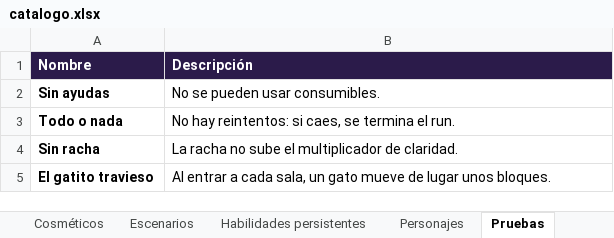
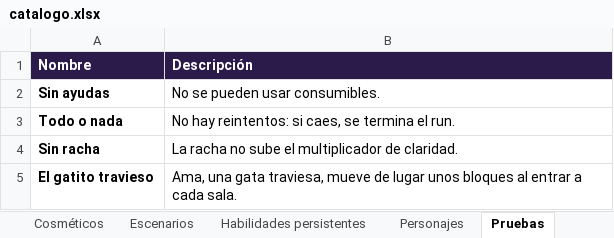
Before and after one commit to dante-sinesi/lucid-stakes, an Excel workbook: docs/catalogo.xlsx, sheet Pruebas, drawn as a sheet; values as stored, in another font and other column widths than the file's, no borders; the diff names each change by its address in the sheet, - before the commit and + after, or states it on an @@ line.

Commit message:
El gato se llama Ama; mientras mueve bloques la cámara pasa al centro de la sala con el zoom que la contiene y vuelve al personaje cuando llega al checkpoint

```diff
--- a/docs/catalogo.xlsx (sheet Pruebas)
+++ b/docs/catalogo.xlsx (sheet Pruebas)
-B5 (Descripción): Al entrar a cada sala, un gato mueve de lugar unos bloques.
+B5 (Descripción): Ama, una gata traviesa, mueve de lugar unos bloques al entrar a cada sala.
```
Also changed, not shown: 8 other files.
